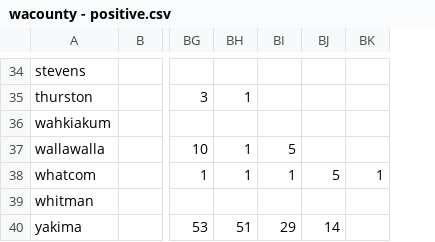
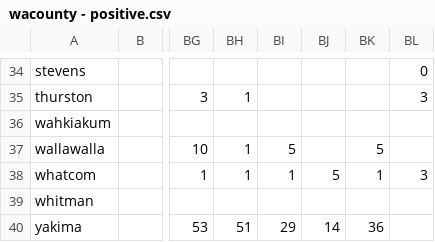
Before and after one commit to monkeywithacupcake/covid-19-wa, a CSV file: wacounty - positive.csv, drawn as a sheet; only a part is shown, gaps mark what is left out; the diff covers the shown part only; the diff names each change by its address in the sheet, - before the commit and + after, or states it on an @@ line.

```diff
--- a/wacounty - positive.csv
+++ b/wacounty - positive.csv
+column BL, rows 34-38: 0 | 3 |  |  | 3
-BK37: (empty)
+BK37: 5
-BK40: (empty)
+BK40: 36
```
Also changed, not shown: 20 edited cells elsewhere in this file, wacounty - deaths.csv, wacounty - overall.csv, 5 other files.
